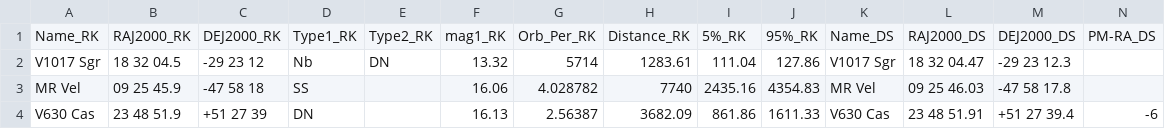
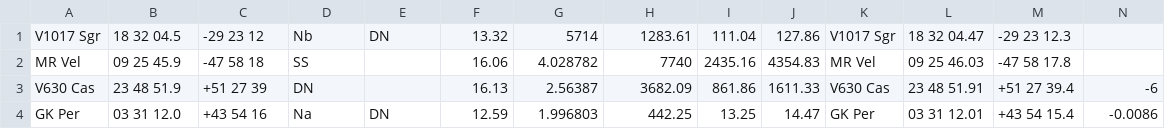
Before and after one commit to lrsonnewend/Portal-CVs, a CSV file: cv-portal/web/data/AllObjects.csv, drawn as a sheet; only a part is shown; the shorter side is filled out with more unchanged rows; rows hold the shown columns only; the diff names each change by its address in the sheet, - before the commit and + after, or states it on an @@ line.

```diff
--- a/cv-portal/web/data/AllObjects.csv
+++ b/cv-portal/web/data/AllObjects.csv
-row 1: Name_RK | RAJ2000_RK | DEJ2000_RK | Type1_RK | Type2_RK | mag1_RK | Orb_Per_RK | Distance_RK | 5%_RK | 95%_RK | Name_DS | RAJ2000_DS | DEJ2000_DS | PM-RA_DS
```
Also changed, not shown: cv-portal/dist/data/AllObjects.csv, 20 other files.
